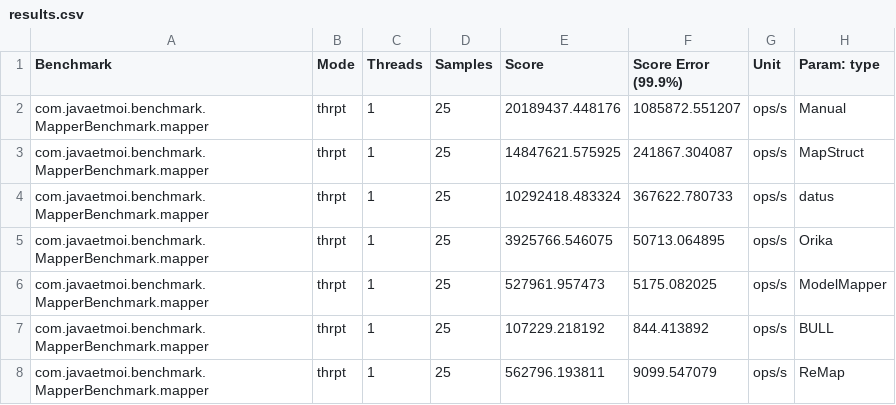
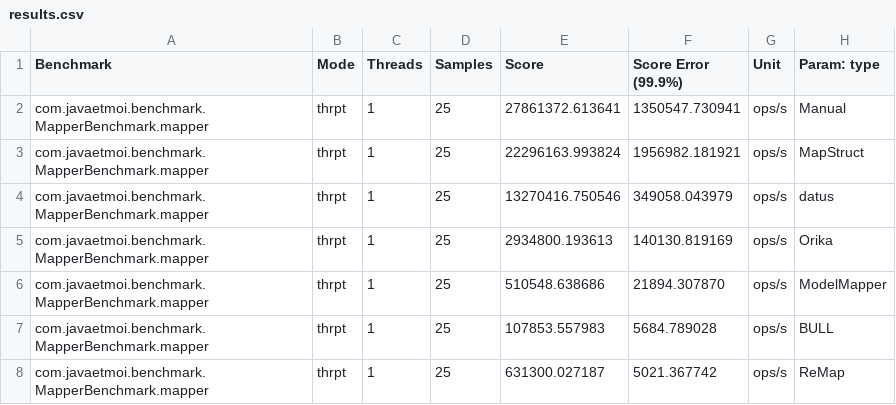
Before and after one commit to amareensaleh/java-object-mapper-benchmark, a CSV file: results.csv, drawn as a sheet.

```diff
--- a/results.csv
+++ b/results.csv
@@ -1,8 +1,8 @@
 "Benchmark","Mode","Threads","Samples","Score","Score Error (99.9%)","Unit","Param: type"
-"com.javaetmoi.benchmark.MapperBenchmark.mapper","thrpt",1,25,20189437.448176,1085872.551207,"ops/s",Manual
-"com.javaetmoi.benchmark.MapperBenchmark.mapper","thrpt",1,25,14847621.575925,241867.304087,"ops/s",MapStruct
-"com.javaetmoi.benchmark.MapperBenchmark.mapper","thrpt",1,25,10292418.483324,367622.780733,"ops/s",datus
-"com.javaetmoi.benchmark.MapperBenchmark.mapper","thrpt",1,25,3925766.546075,50713.064895,"ops/s",Orika
-"com.javaetmoi.benchmark.MapperBenchmark.mapper","thrpt",1,25,527961.957473,5175.082025,"ops/s",ModelMapper
-"com.javaetmoi.benchmark.MapperBenchmark.mapper","thrpt",1,25,107229.218192,844.413892,"ops/s",BULL
-"com.javaetmoi.benchmark.MapperBenchmark.mapper","thrpt",1,25,562796.193811,9099.547079,"ops/s",ReMap
+"com.javaetmoi.benchmark.MapperBenchmark.mapper","thrpt",1,25,27861372.613641,1350547.730941,"ops/s",Manual
+"com.javaetmoi.benchmark.MapperBenchmark.mapper","thrpt",1,25,22296163.993824,1956982.181921,"ops/s",MapStruct
+"com.javaetmoi.benchmark.MapperBenchmark.mapper","thrpt",1,25,13270416.750546,349058.043979,"ops/s",datus
+"com.javaetmoi.benchmark.MapperBenchmark.mapper","thrpt",1,25,2934800.193613,140130.819169,"ops/s",Orika
+"com.javaetmoi.benchmark.MapperBenchmark.mapper","thrpt",1,25,510548.638686,21894.307870,"ops/s",ModelMapper
+"com.javaetmoi.benchmark.MapperBenchmark.mapper","thrpt",1,25,107853.557983,5684.789028,"ops/s",BULL
+"com.javaetmoi.benchmark.MapperBenchmark.mapper","thrpt",1,25,631300.027187,5021.367742,"ops/s",ReMap
```
Also changed, not shown: 2 other files.
